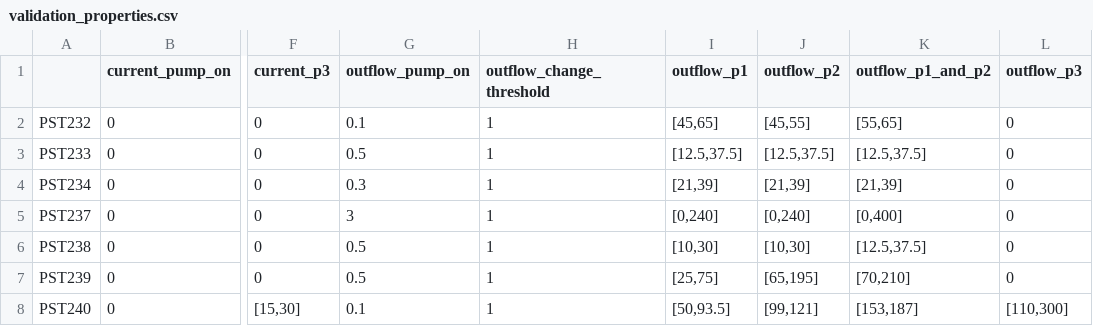
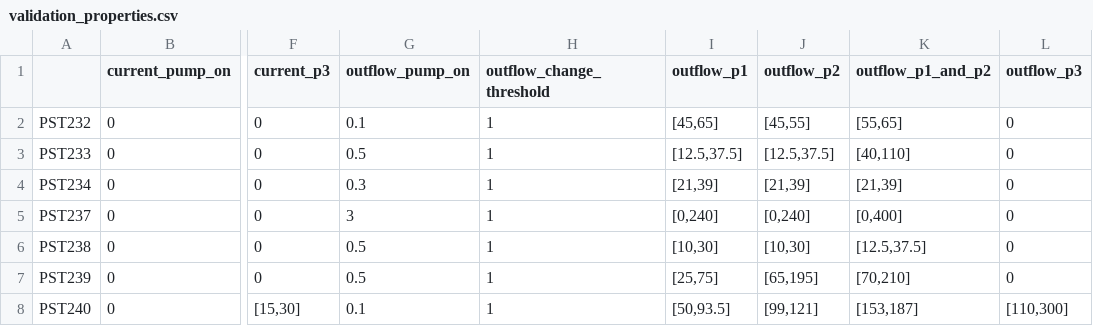
Before and after one commit to wybrenoppedijk/Master-Thesis, a CSV file: data/validation_properties.csv, drawn as a sheet; only a part is shown, gaps mark what is left out; the diff names each change by its address in the sheet, - before the commit and + after, or states it on an @@ line.

```diff
--- a/data/validation_properties.csv
+++ b/data/validation_properties.csv
-K3 (outflow_p1_and_p2): [12.5,37.5]
+K3 (outflow_p1_and_p2): [40,110]
```
Also changed, not shown: 1 other file.
